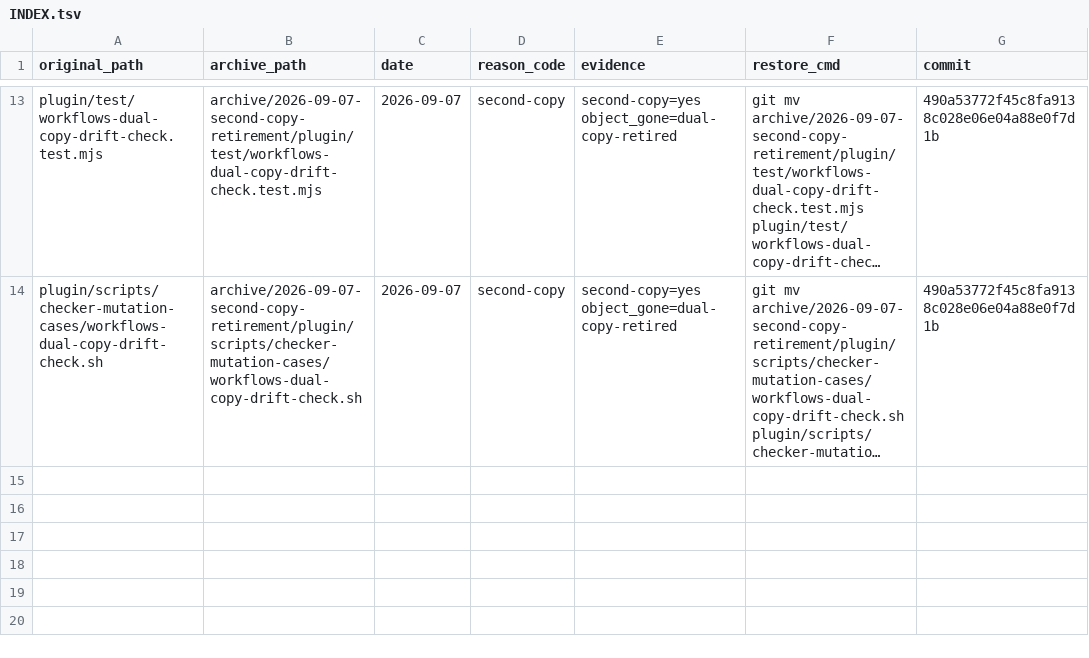
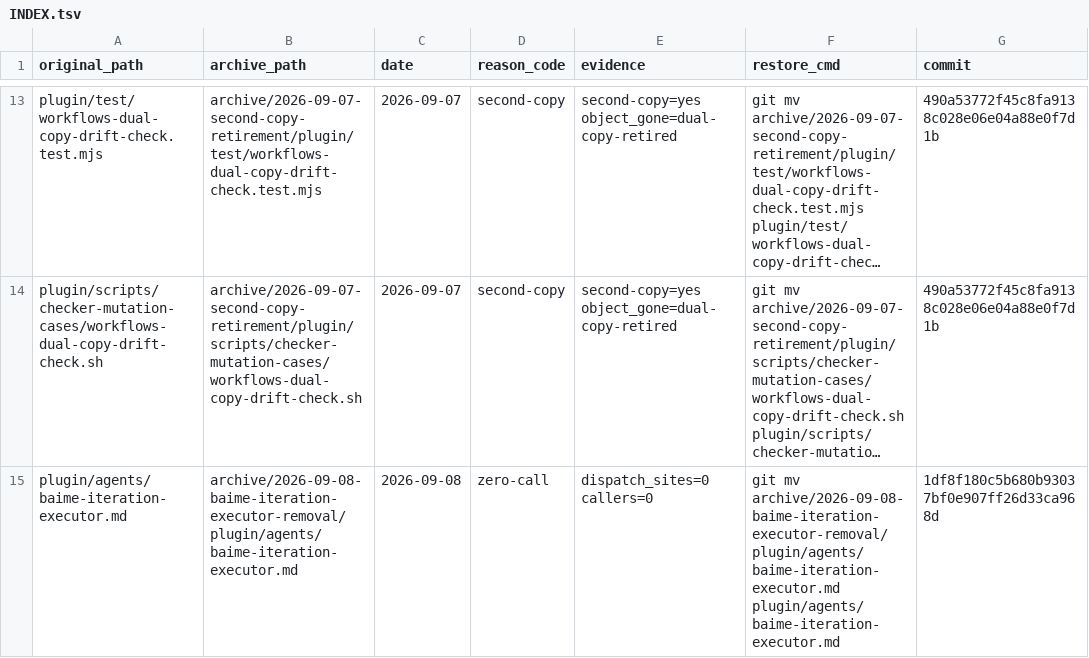
Before and after one commit to yaleh/quay, a TSV file: archive/INDEX.tsv, drawn as a sheet; only a part is shown, gaps mark what is left out; long unchanged cells end in …; the diff names each change by its address in the sheet, - before the commit and + after, or states it on an @@ line.

```diff
--- a/archive/INDEX.tsv
+++ b/archive/INDEX.tsv
+row 15: plugin/agents/baime-iteration-executor.md | archive/2026-09-08-baime-iteration-executor-removal/plugin/agents/baime-iteration-executor.md | 2026-09-08 | zero-call | dispatch_sites=0 callers=0 | git mv archive/2026-09-08-baime-iteration-executor-removal/plugin/agents/baime-iteration-executor.md plugin/agents/baime-iteration-executor.md | 1df8f180c5b680b93037bf0e907ff26d33ca968d
```
Also changed, not shown: 7 other files.
